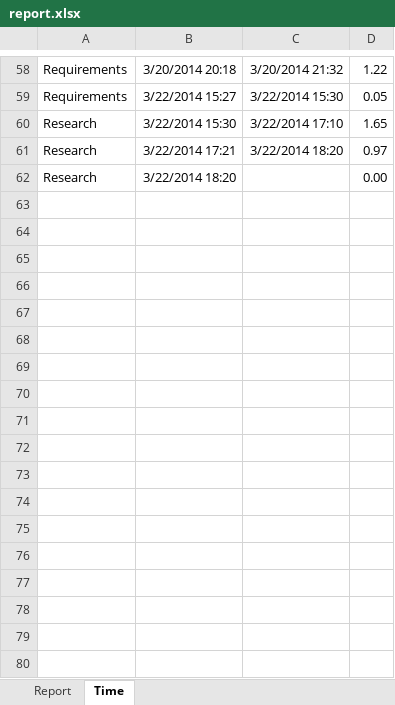
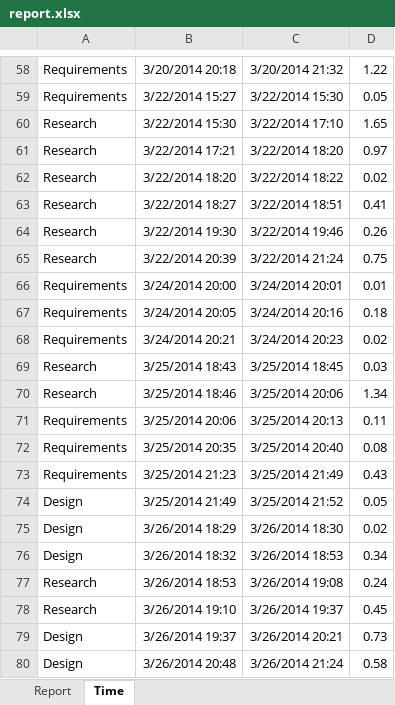
Before and after one commit to michaelawarren/ParallelRayTracer, an Excel workbook: Documents/report.xlsx, sheet Time, drawn as a sheet; only a part is shown, gaps mark what is left out; values as stored, in another font and other column widths than the file's, no borders; the diff names each change by its address in the sheet, - before the commit and + after, or states it on an @@ line.

Commit message:
updating report

```diff
--- a/Documents/report.xlsx (sheet Time)
+++ b/Documents/report.xlsx (sheet Time)
-C62: (empty)
+C62: 3/22/2014 18:22
-D62: 0.00
+D62: 0.02
+row 63: Research | 3/22/2014 18:27 | 3/22/2014 18:51 | 0.41
+row 64: Research | 3/22/2014 19:30 | 3/22/2014 19:46 | 0.26
+row 65: Research | 3/22/2014 20:39 | 3/22/2014 21:24 | 0.75
+row 66: Requirements | 3/24/2014 20:00 | 3/24/2014 20:01 | 0.01
+row 67: Requirements | 3/24/2014 20:05 | 3/24/2014 20:16 | 0.18
+row 68: Requirements | 3/24/2014 20:21 | 3/24/2014 20:23 | 0.02
+row 69: Research | 3/25/2014 18:43 | 3/25/2014 18:45 | 0.03
+row 70: Research | 3/25/2014 18:46 | 3/25/2014 20:06 | 1.34
+row 71: Requirements | 3/25/2014 20:06 | 3/25/2014 20:13 | 0.11
+row 72: Requirements | 3/25/2014 20:35 | 3/25/2014 20:40 | 0.08
+row 73: Requirements | 3/25/2014 21:23 | 3/25/2014 21:49 | 0.43
+row 74: Design | 3/25/2014 21:49 | 3/25/2014 21:52 | 0.05
+row 75: Design | 3/26/2014 18:29 | 3/26/2014 18:30 | 0.02
+row 76: Design | 3/26/2014 18:32 | 3/26/2014 18:53 | 0.34
+row 77: Research | 3/26/2014 18:53 | 3/26/2014 19:08 | 0.24
+row 78: Research | 3/26/2014 19:10 | 3/26/2014 19:37 | 0.45
+row 79: Design | 3/26/2014 19:37 | 3/26/2014 20:21 | 0.73
+row 80: Design | 3/26/2014 20:48 | 3/26/2014 21:24 | 0.58
```
Also changed, not shown: sheet Report.
